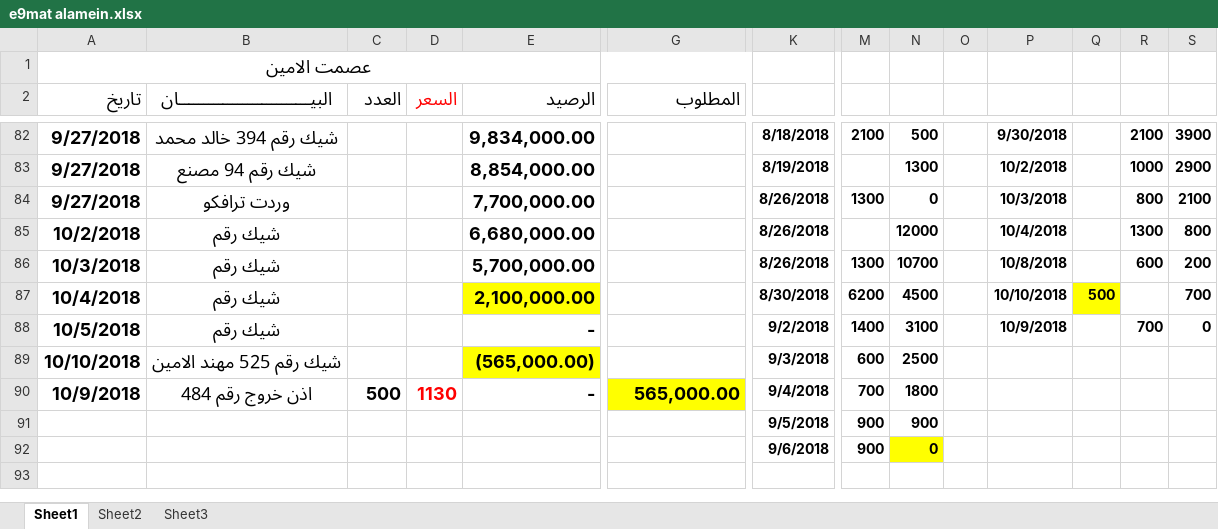
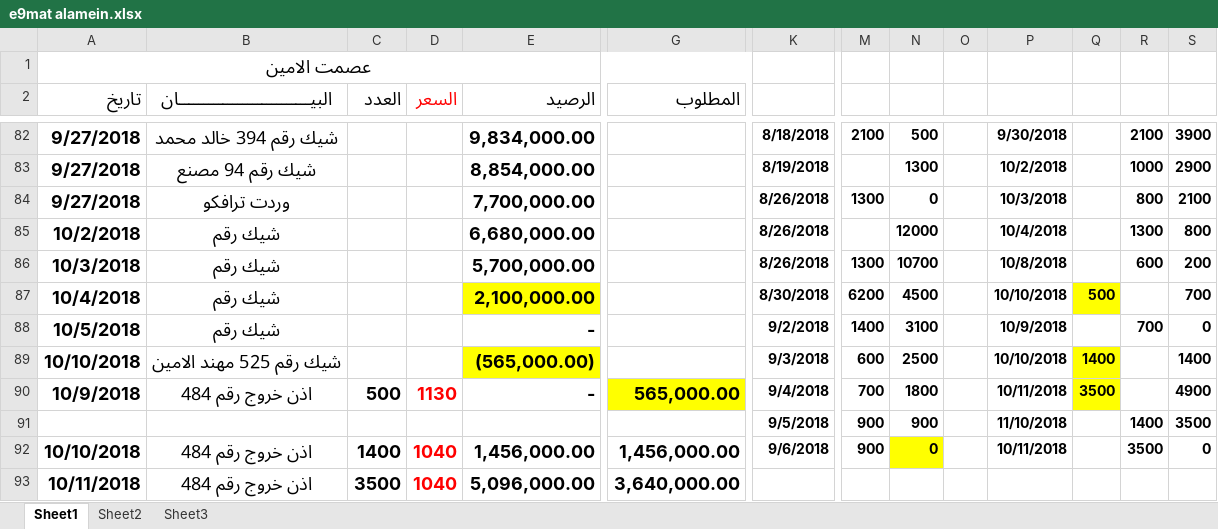
Before and after one commit to mosab17/Work2, an Excel workbook: e9mat alamein.xlsx, sheet Sheet1, drawn as a sheet; only a part is shown, gaps mark what is left out; values as stored, in another font and other column widths than the file's, no borders; removed rows and columns are numbered as before the commit, all else as after; rows hold the shown columns only; the diff names each change by its address in the sheet, - before the commit and + after, or states it on an @@ line.

```diff
--- a/e9mat alamein.xlsx (sheet Sheet1)
+++ b/e9mat alamein.xlsx (sheet Sheet1)
-P89: (empty)
+P89: 10/10/2018
-Q89: (empty)
+Q89: 1400
-Q89:Q90 fill: none
+Q89:Q90 fill: #FFFF00
-S89: (empty)
+S89: 1400
-P90: (empty)
+P90: 10/11/2018
-Q90: (empty)
+Q90: 3500
-S90: (empty)
+S90: 4900
-P91: (empty)
+P91: 11/10/2018
-R91: (empty)
+R91: 1400
-S91: (empty)
+S91: 3500
-row 92:  |  |  |  |  |  | 9/6/2018 | 900 | 0
+row 92: 10/10/2018 | اذن خروج رقم 484 | 1400 | 1040 | 1,456,000.00 | 1,456,000.00 | 9/6/2018 | 900 | 0 |  | 10/11/2018 |  | 3500 | 0
+row 93: 10/11/2018 | اذن خروج رقم 484 | 3500 | 1040 | 5,096,000.00 | 3,640,000.00
```
Also changed, not shown: BOL (ahmed.xlsx, G.A suger.xlsx, 5 other files.
